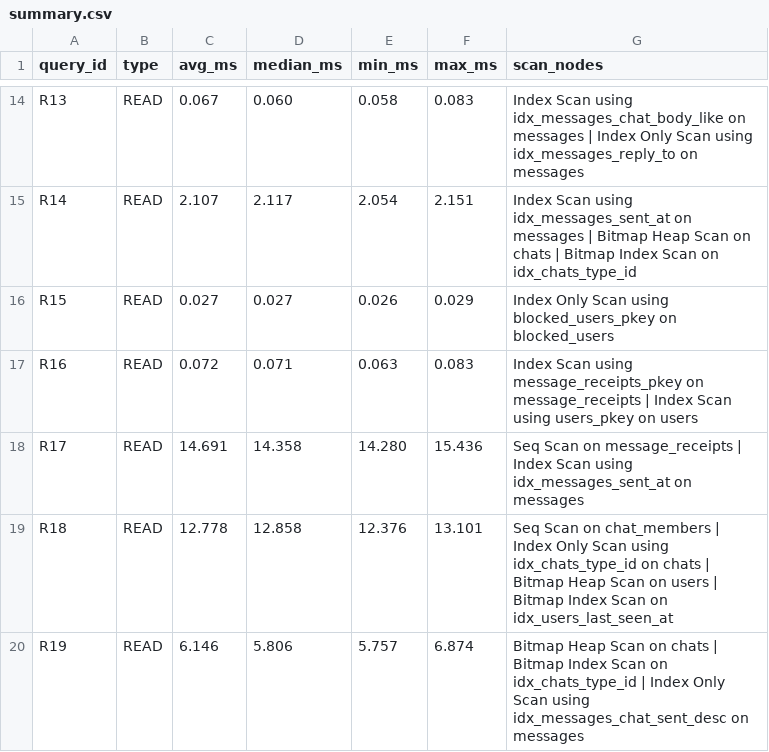
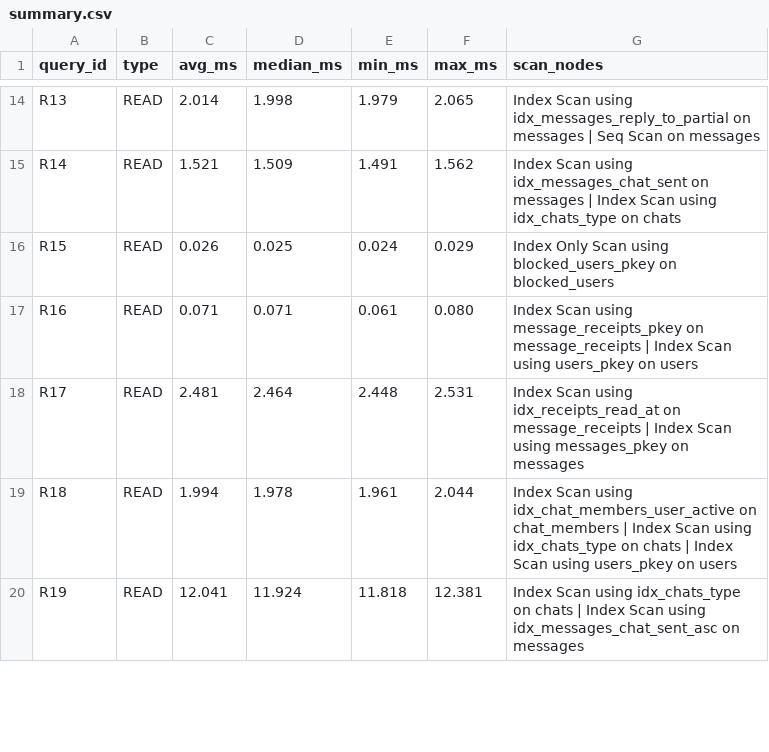
Before and after one commit to dhanaya-khaspuri/DE_Project_2026, a CSV file: benchmarks/results/optimized/summary.csv, drawn as a sheet; only a part is shown, gaps mark what is left out; the diff covers the shown part only; the diff names each change by its address in the sheet, - before the commit and + after, or states it on an @@ line.

```diff
--- a/benchmarks/results/optimized/summary.csv
+++ b/benchmarks/results/optimized/summary.csv
-C14 (avg_ms): 0.067
+C14 (avg_ms): 2.014
-D14 (median_ms): 0.060
+D14 (median_ms): 1.998
-E14 (min_ms): 0.058
+E14 (min_ms): 1.979
-F14 (max_ms): 0.083
+F14 (max_ms): 2.065
-G14 (scan_nodes): …Scan using idx_messages_chat_body_like on messages | Index Only Scan using idx_messages_reply_to on messages
+G14 (scan_nodes): …Scan using idx_messages_reply_to_partial on messages | Seq Scan on messages
-C15 (avg_ms): 2.107
+C15 (avg_ms): 1.521
-D15 (median_ms): 2.117
+D15 (median_ms): 1.509
-E15 (min_ms): 2.054
+E15 (min_ms): 1.491
-F15 (max_ms): 2.151
+F15 (max_ms): 1.562
-G15 (scan_nodes): …Scan using idx_messages_sent_at on messages | Bitmap Heap Scan on chats | Bitmap Index Scan on idx_chats_type_id
+G15 (scan_nodes): …Scan using idx_messages_chat_sent on messages | Index Scan using idx_chats_type on chats
-C16 (avg_ms): 0.027
+C16 (avg_ms): 0.026
-D16 (median_ms): 0.027
+D16 (median_ms): 0.025
-E16 (min_ms): 0.026
+E16 (min_ms): 0.024
-C17 (avg_ms): 0.072
+C17 (avg_ms): 0.071
-E17 (min_ms): 0.063
+E17 (min_ms): 0.061
-F17 (max_ms): 0.083
+F17 (max_ms): 0.080
-C18 (avg_ms): 14.691
+C18 (avg_ms): 2.481
-D18 (median_ms): 14.358
+D18 (median_ms): 2.464
-E18 (min_ms): 14.280
+E18 (min_ms): 2.448
-F18 (max_ms): 15.436
+F18 (max_ms): 2.531
-G18 (scan_nodes): Seq Scan on message_receipts | Index Scan using idx_messages_sent_at on messages
+G18 (scan_nodes): Index Scan using idx_receipts_read_at on message_receipts | Index Scan using messages_pkey on messages
-C19 (avg_ms): 12.778
+C19 (avg_ms): 1.994
-D19 (median_ms): 12.858
+D19 (median_ms): 1.978
-E19 (min_ms): 12.376
+E19 (min_ms): 1.961
-F19 (max_ms): 13.101
+F19 (max_ms): 2.044
-G19 (scan_nodes): Seq Scan on chat_members | Index Only Scan using idx_chats_type_id on chats | Bitmap Heap Scan on users | Bitmap Index Scan on idx_users_last_seen_at
+G19 (scan_nodes): Index Scan using idx_chat_members_user_active on chat_members | Index Scan using idx_chats_type on chats | Index Scan using users_pkey on users
-C20 (avg_ms): 6.146
+C20 (avg_ms): 12.041
-D20 (median_ms): 5.806
+D20 (median_ms): 11.924
-E20 (min_ms): 5.757
+E20 (min_ms): 11.818
-F20 (max_ms): 6.874
+F20 (max_ms): 12.381
-G20 (scan_nodes): Bitmap Heap Scan on chats | Bitmap Index Scan on idx_chats_type_id | Index Only Scan using idx_messages_chat_sent_desc on messages
+G20 (scan_nodes): Index Scan using idx_chats_type on chats | Index Scan using idx_messages_chat_sent_asc on messages
```
Also changed, not shown: 106 edited cells elsewhere in this file.
